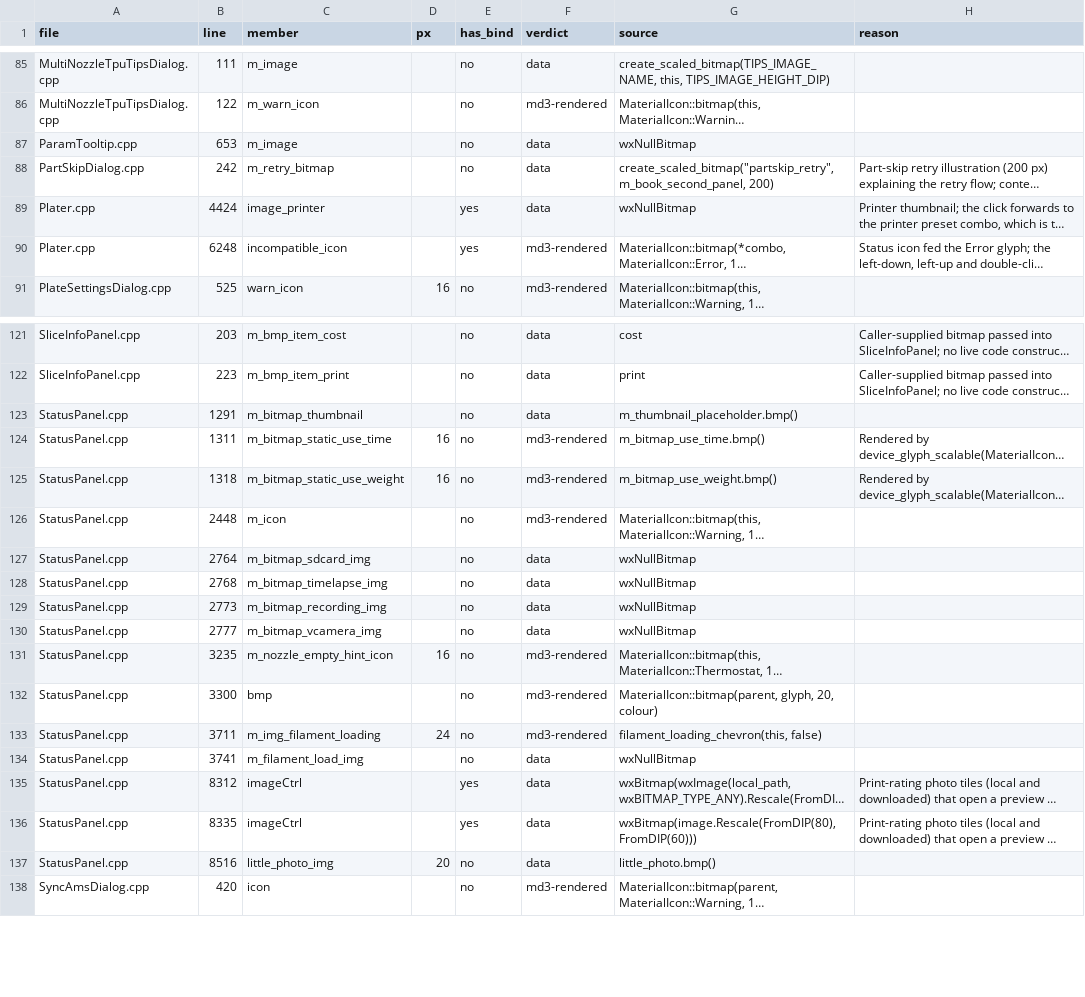
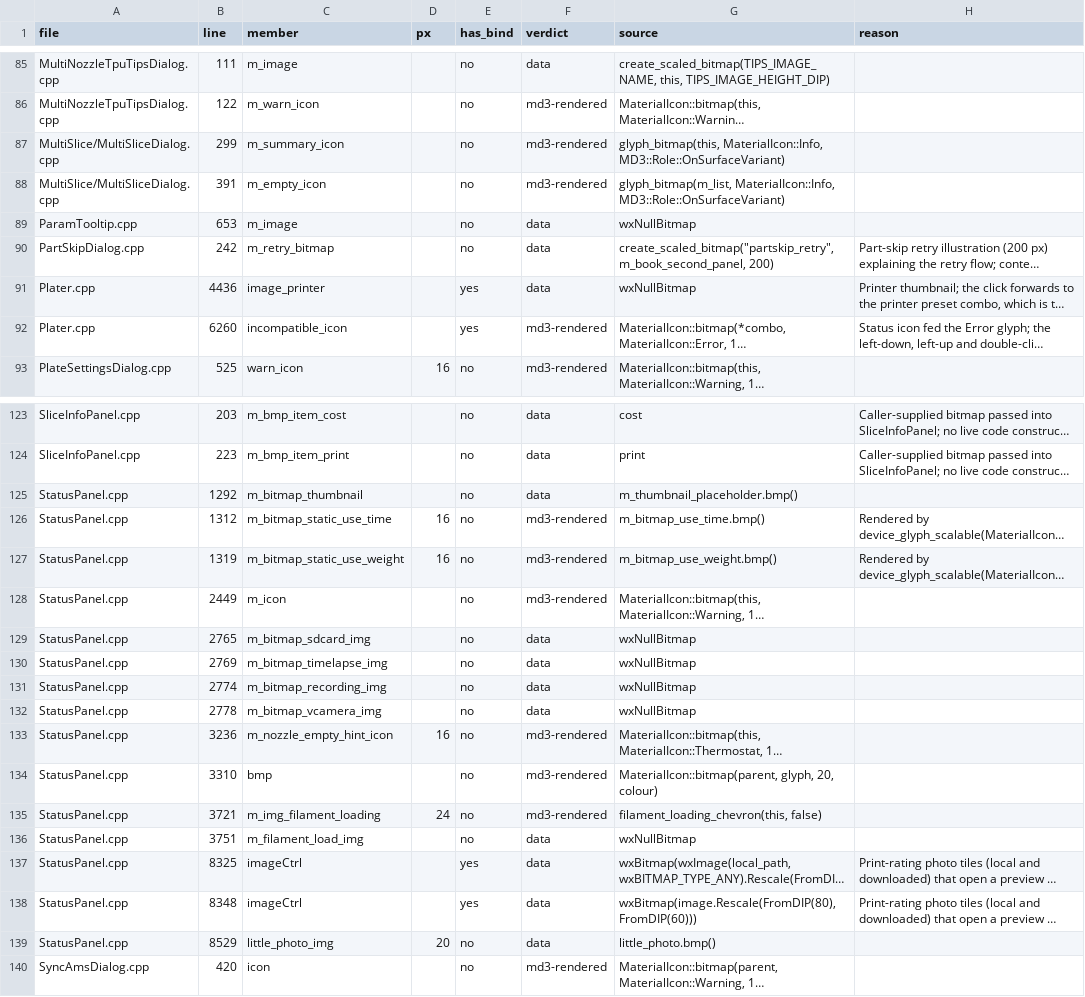
Before and after one commit to Ding-Ding-Projects/BambuStudio, a CSV file: docs/features/design-system/static-bitmap-triage.csv, drawn as a sheet; only a part is shown, gaps mark what is left out; long unchanged cells end in …; addresses are those after the commit; the diff covers the shown part only; the diff names each change by its address in the sheet, - before the commit and + after, or states it on an @@ line.

```diff
--- a/docs/features/design-system/static-bitmap-triage.csv
+++ b/docs/features/design-system/static-bitmap-triage.csv
+row 87: MultiSlice/MultiSliceDialog.cpp | 299 | m_summary_icon |  | no | md3-rendered | glyph_bitmap(this, MaterialIcon::Info, MD3::Role::OnSurfaceVariant)
+row 88: MultiSlice/MultiSliceDialog.cpp | 391 | m_empty_icon |  | no | md3-rendered | glyph_bitmap(m_list, MaterialIcon::Info, MD3::Role::OnSurfaceVariant)
-B91 (line): 4424
+B91 (line): 4436
-B92 (line): 6248
+B92 (line): 6260
-B125 (line): 1291
+B125 (line): 1292
-B126 (line): 1311
+B126 (line): 1312
-B127 (line): 1318
+B127 (line): 1319
-B128 (line): 2448
+B128 (line): 2449
-B129 (line): 2764
+B129 (line): 2765
-B130 (line): 2768
+B130 (line): 2769
-B131 (line): 2773
+B131 (line): 2774
-B132 (line): 2777
+B132 (line): 2778
-B133 (line): 3235
+B133 (line): 3236
-B134 (line): 3300
+B134 (line): 3310
-B135 (line): 3711
+B135 (line): 3721
-B136 (line): 3741
+B136 (line): 3751
-B137 (line): 8312
+B137 (line): 8325
-B138 (line): 8335
+B138 (line): 8348
-B139 (line): 8516
+B139 (line): 8529
```
Also changed, not shown: 13 edited cells elsewhere in this file, 1 other file.
